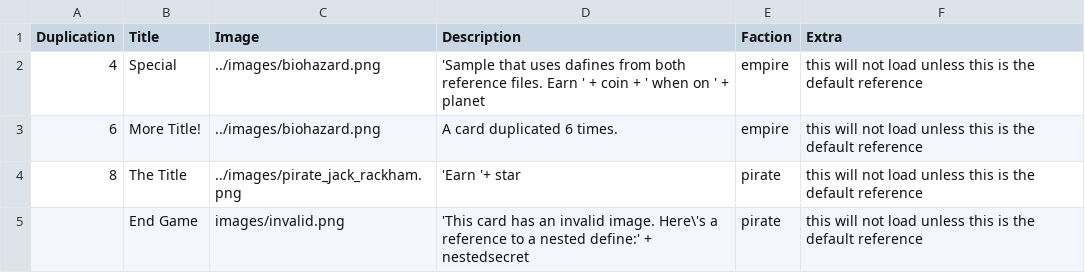
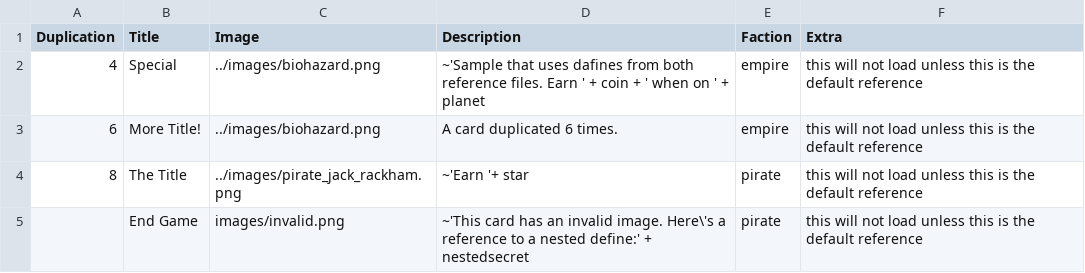
Before and after one commit to nhmkdev/cardmaker, a CSV file: CardMaker/bin/Release/Sample/javascript/sample2.csv, drawn as a sheet.

```diff
--- a/CardMaker/bin/Release/Sample/javascript/sample2.csv
+++ b/CardMaker/bin/Release/Sample/javascript/sample2.csv
@@ -1,5 +1,5 @@
 Duplication,Title,Image,Description,Faction,Extra
-4,Special,../images/biohazard.png,'Sample that uses dafines from both reference files. Earn ' + coin + ' when on ' + planet,empire,this will not load unless this is the default reference
+4,Special,../images/biohazard.png,~'Sample that uses dafines from both reference files. Earn ' + coin + ' when on ' + planet,empire,this will not load unless this is the default reference
 6,More Title!,../images/biohazard.png,A card duplicated 6 times.,empire,this will not load unless this is the default reference
-8,The Title,../images/pirate_jack_rackham.png,'Earn '+ star,pirate,this will not load unless this is the default reference
-,End Game,images/invalid.png,'This card has an invalid image. Here\'s a reference to a nested define:' + nestedsecret,pirate,this will not load unless this is the default reference
+8,The Title,../images/pirate_jack_rackham.png,~'Earn '+ star,pirate,this will not load unless this is the default reference
+,End Game,images/invalid.png,~'This card has an invalid image. Here\'s a reference to a nested define:' + nestedsecret,pirate,this will not load unless this is the default reference
```
Also changed, not shown: CardMaker/bin/Release/Sample/javascript/sample.csv, 3 other files.
